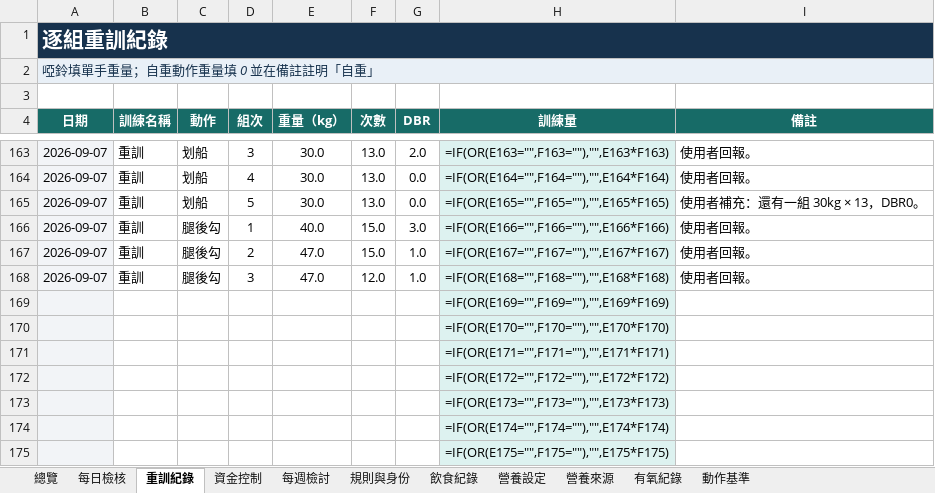
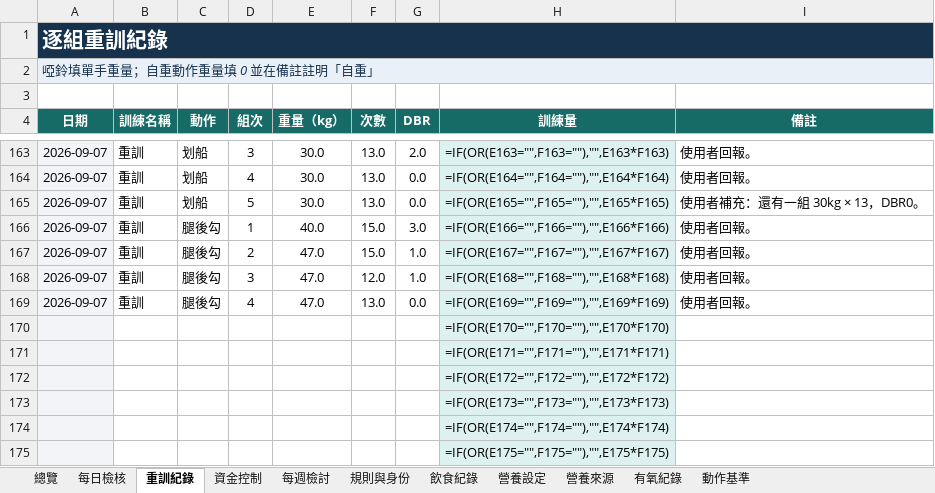
Before and after one commit to asadman1523/30-day-reset-tracker, an Excel workbook: 30天重建追蹤.xlsx, sheet 重訓紀錄, drawn as a sheet; only a part is shown, gaps mark what is left out; values as stored, in another font and other column widths than the file's, no borders; formulas without a stored value are shown as written; removed rows and columns are numbered as before the commit, all else as after; the diff names each change by its address in the sheet, - before the commit and + after, or states it on an @@ line.

```diff
--- a/30天重建追蹤.xlsx (sheet 重訓紀錄)
+++ b/30天重建追蹤.xlsx (sheet 重訓紀錄)
-row 169:  |  |  |  |  |  |  | =IF(OR(E169="",F169=""),"",E169*F169)
+row 169: 2026-09-07 | 重訓 | 腿後勾 | 4 | 47.0 | 13.0 | 0.0 | =IF(OR(E169="",F169=""),"",E169*F169) | 使用者回報。
```
Also changed, not shown: sheet 動作基準, 3 other files.
